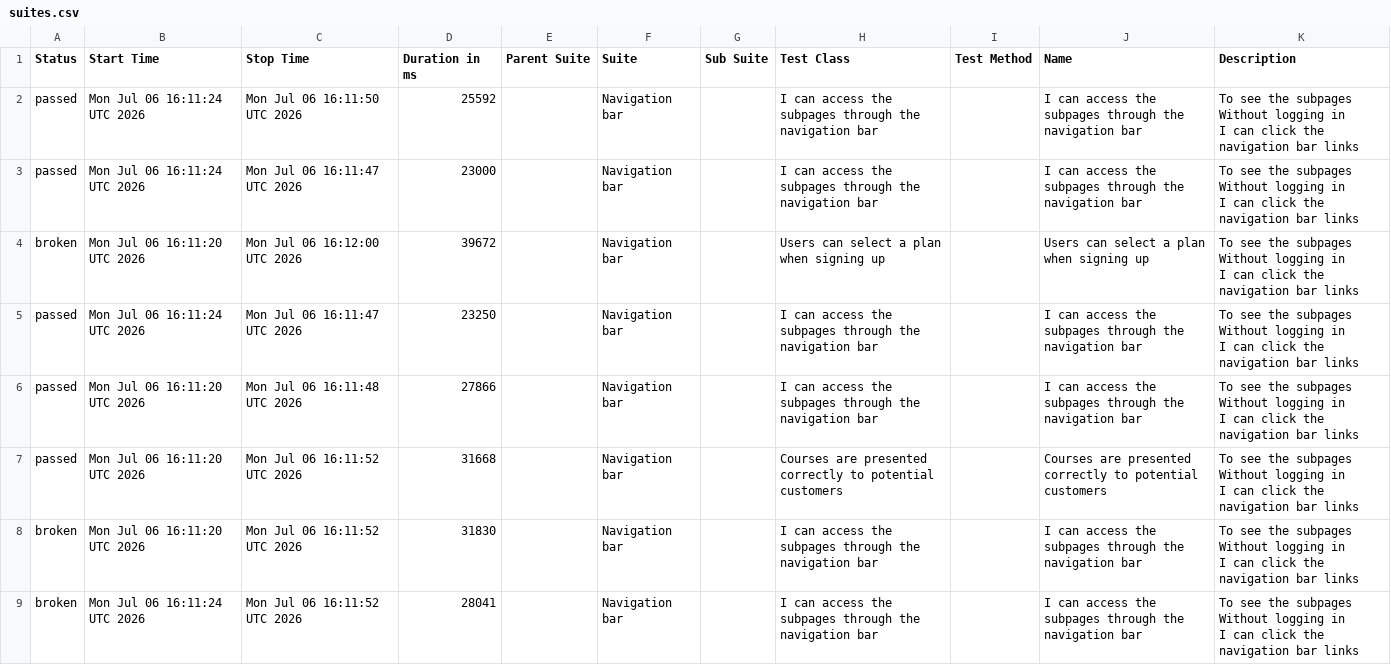
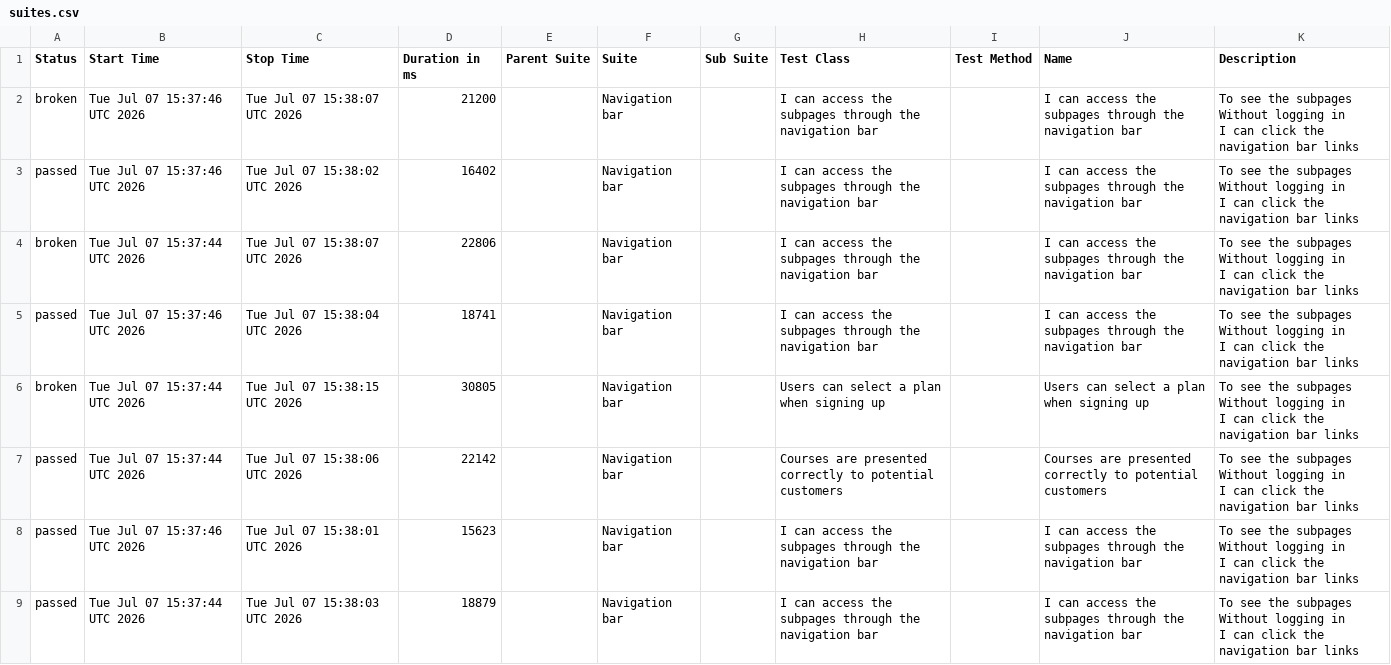
Before and after one commit to ingmarcela27/ci-reporting-building-block, a CSV file: allureReport/data/suites.csv, drawn as a sheet.

```diff
--- a/allureReport/data/suites.csv
+++ b/allureReport/data/suites.csv
@@ -1,25 +1,25 @@
 "Status","Start Time","Stop Time","Duration in ms","Parent Suite","Suite","Sub Suite","Test Class","Test Method","Name","Description"
-"passed","Mon Jul 06 16:11:24 UTC 2026","Mon Jul 06 16:11:50 UTC 2026","25592","","Navigation bar","","I can access the subpages through the navigation bar","","I can access the subpages through the navigation bar","  To see the subpages
-  Without logging in
-  I can click the navigation bar links"
-"passed","Mon Jul 06 16:11:24 UTC 2026","Mon Jul 06 16:11:47 UTC 2026","23000","","Navigation bar","","I can access the subpages through the navigation bar","","I can access the subpages through the navigation bar","  To see the subpages
-  Without logging in
-  I can click the navigation bar links"
-"broken","Mon Jul 06 16:11:20 UTC 2026","Mon Jul 06 16:12:00 UTC 2026","39672","","Navigation bar","","Users can select a plan when signing up","","Users can select a plan when signing up","  To see the subpages
-  Without logging in
-  I can click the navigation bar links"
-"passed","Mon Jul 06 16:11:24 UTC 2026","Mon Jul 06 16:11:47 UTC 2026","23250","","Navigation bar","","I can access the subpages through the navigation bar","","I can access the subpages through the navigation bar","  To see the subpages
-  Without logging in
-  I can click the navigation bar links"
-"passed","Mon Jul 06 16:11:20 UTC 2026","Mon Jul 06 16:11:48 UTC 2026","27866","","Navigation bar","","I can access the subpages through the navigation bar","","I can access the subpages through the navigation bar","  To see the subpages
-  Without logging in
-  I can click the navigation bar links"
-"passed","Mon Jul 06 16:11:20 UTC 2026","Mon Jul 06 16:11:52 UTC 2026","31668","","Navigation bar","","Courses are presented correctly to potential customers","","Courses are presented correctly to potential customers","  To see the subpages
-  Without logging in
-  I can click the navigation bar links"
-"broken","Mon Jul 06 16:11:20 UTC 2026","Mon Jul 06 16:11:52 UTC 2026","31830","","Navigation bar","","I can access the subpages through the navigation bar","","I can access the subpages through the navigation bar","  To see the subpages
-  Without logging in
-  I can click the navigation bar links"
-"broken","Mon Jul 06 16:11:24 UTC 2026","Mon Jul 06 16:11:52 UTC 2026","28041","","Navigation bar","","I can access the subpages through the navigation bar","","I can access the subpages through the navigation bar","  To see the subpages
-  Without logging in
-  I can click the navigation bar links"
+"broken","Tue Jul 07 15:37:46 UTC 2026","Tue Jul 07 15:38:07 UTC 2026","21200","","Navigation bar","","I can access the subpages through the navigation bar","","I can access the subpages through the navigation bar","  To see the subpages
+  Without logging in
+  I can click the navigation bar links"
+"passed","Tue Jul 07 15:37:46 UTC 2026","Tue Jul 07 15:38:02 UTC 2026","16402","","Navigation bar","","I can access the subpages through the navigation bar","","I can access the subpages through the navigation bar","  To see the subpages
+  Without logging in
+  I can click the navigation bar links"
+"broken","Tue Jul 07 15:37:44 UTC 2026","Tue Jul 07 15:38:07 UTC 2026","22806","","Navigation bar","","I can access the subpages through the navigation bar","","I can access the subpages through the navigation bar","  To see the subpages
+  Without logging in
+  I can click the navigation bar links"
+"passed","Tue Jul 07 15:37:46 UTC 2026","Tue Jul 07 15:38:04 UTC 2026","18741","","Navigation bar","","I can access the subpages through the navigation bar","","I can access the subpages through the navigation bar","  To see the subpages
+  Without logging in
+  I can click the navigation bar links"
+"broken","Tue Jul 07 15:37:44 UTC 2026","Tue Jul 07 15:38:15 UTC 2026","30805","","Navigation bar","","Users can select a plan when signing up","","Users can select a plan when signing up","  To see the subpages
+  Without logging in
+  I can click the navigation bar links"
+"passed","Tue Jul 07 15:37:44 UTC 2026","Tue Jul 07 15:38:06 UTC 2026","22142","","Navigation bar","","Courses are presented correctly to potential customers","","Courses are presented correctly to potential customers","  To see the subpages
+  Without logging in
+  I can click the navigation bar links"
+"passed","Tue Jul 07 15:37:46 UTC 2026","Tue Jul 07 15:38:01 UTC 2026","15623","","Navigation bar","","I can access the subpages through the navigation bar","","I can access the subpages through the navigation bar","  To see the subpages
+  Without logging in
+  I can click the navigation bar links"
+"passed","Tue Jul 07 15:37:44 UTC 2026","Tue Jul 07 15:38:03 UTC 2026","18879","","Navigation bar","","I can access the subpages through the navigation bar","","I can access the subpages through the navigation bar","  To see the subpages
+  Without logging in
+  I can click the navigation bar links"
```
Also changed, not shown: 40 other files.
